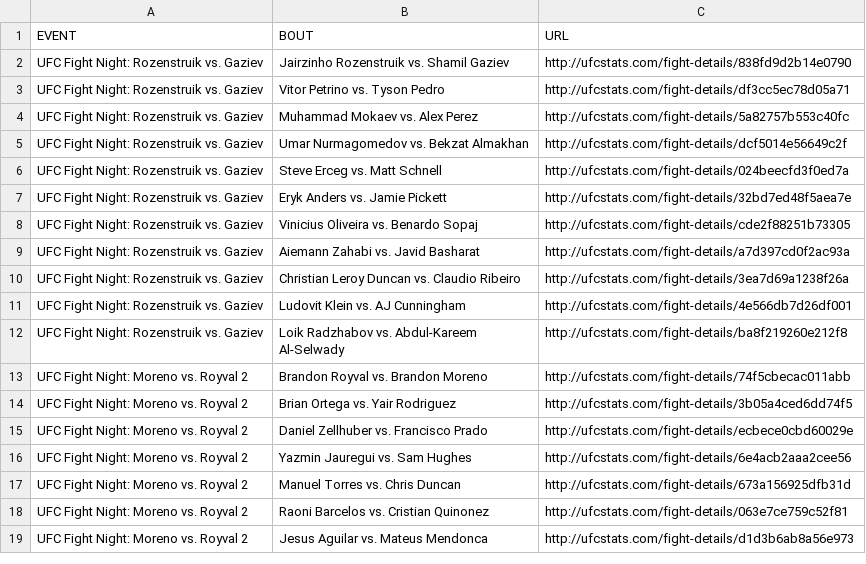
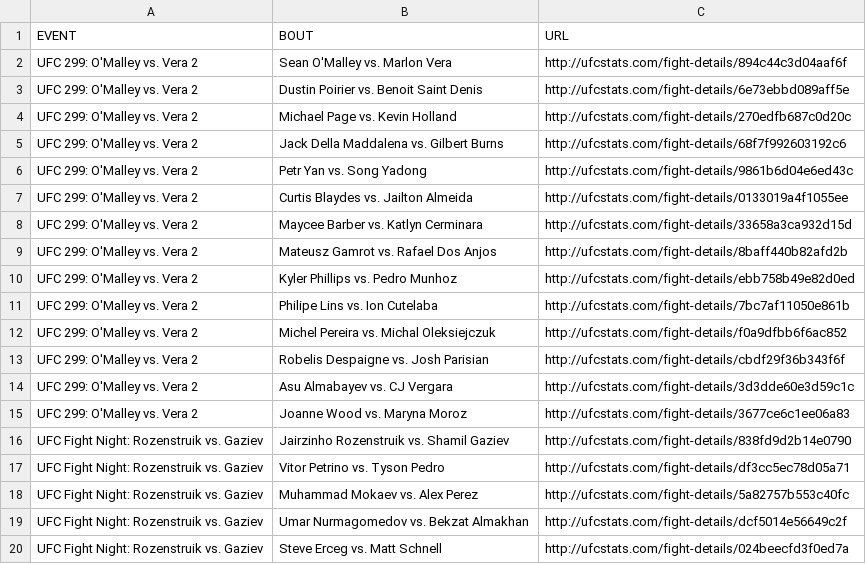
Before and after one commit to rajdesai1/UFC-Stats-Scrap, a CSV file: ufc_fight_details.csv, drawn as a sheet; only a part is shown; the shorter side is filled out with more unchanged rows; the diff names each change by its address in the sheet, - before the commit and + after, or states it on an @@ line.

Commit message:
2024-03-10 data refresh

```diff
--- a/ufc_fight_details.csv
+++ b/ufc_fight_details.csv
+row 2: UFC 299: O'Malley vs. Vera 2 | Sean O'Malley vs. Marlon Vera | http://ufcstats.com/fight-details/894c44c3d04aaf6f
+row 3: UFC 299: O'Malley vs. Vera 2 | Dustin Poirier vs. Benoit Saint Denis | http://ufcstats.com/fight-details/6e73ebbd089aff5e
+row 4: UFC 299: O'Malley vs. Vera 2 | Michael Page vs. Kevin Holland | http://ufcstats.com/fight-details/270edfb687c0d20c
+row 5: UFC 299: O'Malley vs. Vera 2 | Jack Della Maddalena vs. Gilbert Burns | http://ufcstats.com/fight-details/68f7f992603192c6
+row 6: UFC 299: O'Malley vs. Vera 2 | Petr Yan vs. Song Yadong | http://ufcstats.com/fight-details/9861b6d04e6ed43c
+row 7: UFC 299: O'Malley vs. Vera 2 | Curtis Blaydes vs. Jailton Almeida | http://ufcstats.com/fight-details/0133019a4f1055ee
+row 8: UFC 299: O'Malley vs. Vera 2 | Maycee Barber vs. Katlyn Cerminara | http://ufcstats.com/fight-details/33658a3ca932d15d
+row 9: UFC 299: O'Malley vs. Vera 2 | Mateusz Gamrot vs. Rafael Dos Anjos | http://ufcstats.com/fight-details/8baff440b82afd2b
+row 10: UFC 299: O'Malley vs. Vera 2 | Kyler Phillips vs. Pedro Munhoz | http://ufcstats.com/fight-details/ebb758b49e82d0ed
+row 11: UFC 299: O'Malley vs. Vera 2 | Philipe Lins vs. Ion Cutelaba | http://ufcstats.com/fight-details/7bc7af11050e861b
+row 12: UFC 299: O'Malley vs. Vera 2 | Michel Pereira vs. Michal Oleksiejczuk | http://ufcstats.com/fight-details/f0a9dfbb6f6ac852
+row 13: UFC 299: O'Malley vs. Vera 2 | Robelis Despaigne vs. Josh Parisian | http://ufcstats.com/fight-details/cbdf29f36b343f6f
+row 14: UFC 299: O'Malley vs. Vera 2 | Asu Almabayev vs. CJ Vergara | http://ufcstats.com/fight-details/3d3dde60e3d59c1c
+row 15: UFC 299: O'Malley vs. Vera 2 | Joanne Wood vs. Maryna Moroz | http://ufcstats.com/fight-details/3677ce6c1ee06a83
```
Also changed, not shown: ufc_event_details.csv, 1 other file.
